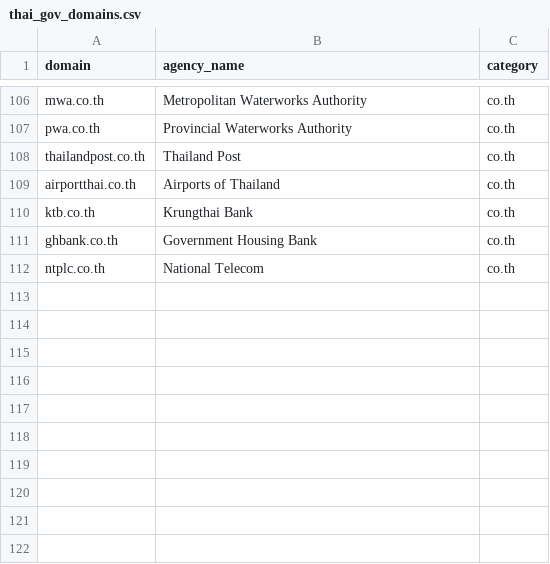
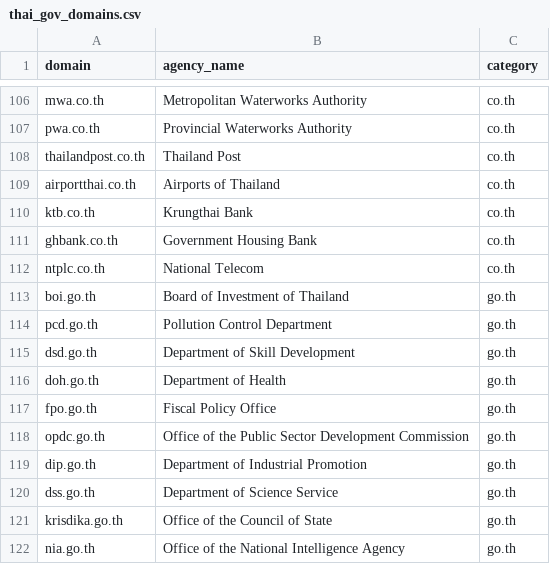
Before and after one commit to REENX8/Security, a CSV file: data/thai_gov_domains.csv, drawn as a sheet; only a part is shown, gaps mark what is left out.

Commit message:
feat: synthetic data metrics framing + model accuracy improvements
Metric framing:
- metrics.json now carries data_source + warning fields; F1=0.996 is
  clearly labelled as same-distribution synthetic internal check only
- New evaluation_summary.json surfaces real holdout recall (93.3%) as
  the primary metric with Wilson 95% CI [0.862, 0.969]
- URLhaus added as third phishing feed; Thai-targeting URL filter writes
  thai_phish_holdout.csv when matching URLs found in feeds

Feature engineering (schema v1.0.0 → v1.1.0, 21 → 26 features):
- path_depth, domain_label_max_len, has_port, max_digit_run,
  has_query_string

Model:
- CalibratedClassifierCV(isotonic, cv=5) wraps RF+XGB ensemble for
  better-calibrated probability outputs near decision thresholds

Synthetic data realism:
- sim_network(): phishing known-registrar rate 15%→35%, valid-cert
  rate 55%→72%, fresh-domain proportion 70%→55%
- New archetypes: https_ip_host, redirect_chain

Evaluation:
- 5-fold CV block; cv_f1_mean=0.9967 ± 0.0017
- Feature importance extraction updated for CalibratedClassifierCV

Whitelist: 111→121 domains (boi, pcd, dsd, doh, fpo, opdc, dip, dss,
krisdika, nia)

All 108 tests pass

```diff
--- a/data/thai_gov_domains.csv
+++ b/data/thai_gov_domains.csv
@@ -112 +112,11 @@ ghbank.co.th,Government Housing Bank,co.th
 ntplc.co.th,National Telecom,co.th
+boi.go.th,Board of Investment of Thailand,go.th
+pcd.go.th,Pollution Control Department,go.th
+dsd.go.th,Department of Skill Development,go.th
+doh.go.th,Department of Health,go.th
+fpo.go.th,Fiscal Policy Office,go.th
+opdc.go.th,Office of the Public Sector Development Commission,go.th
+dip.go.th,Department of Industrial Promotion,go.th
+dss.go.th,Department of Science Service,go.th
+krisdika.go.th,Office of the Council of State,go.th
+nia.go.th,Office of the National Intelligence Agency,go.th
```
Also changed, not shown: 18 other files.
